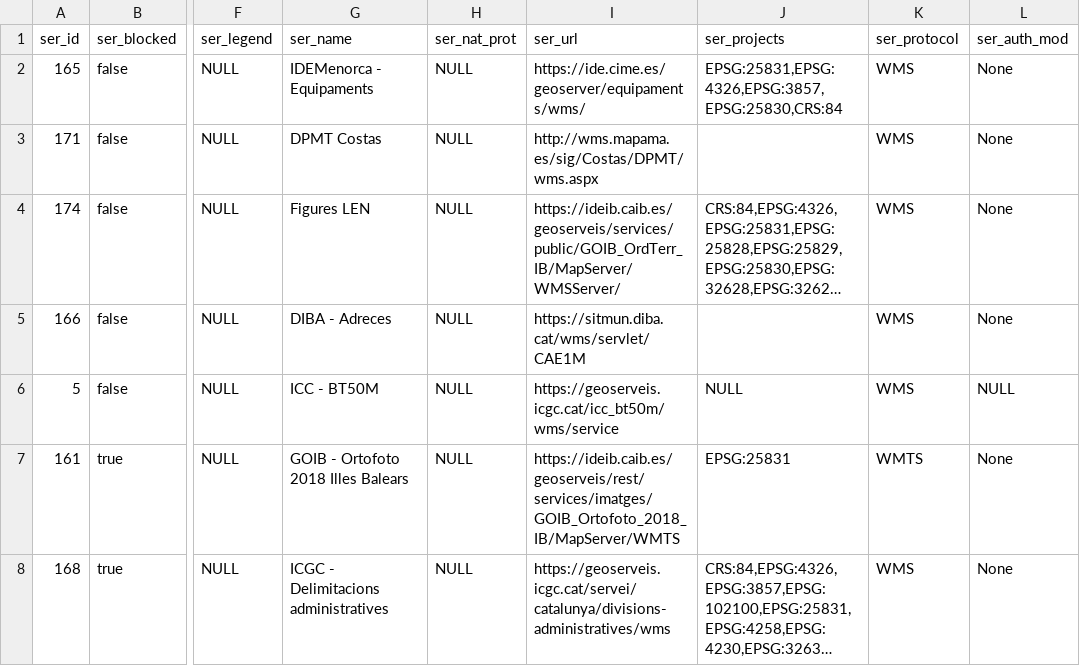
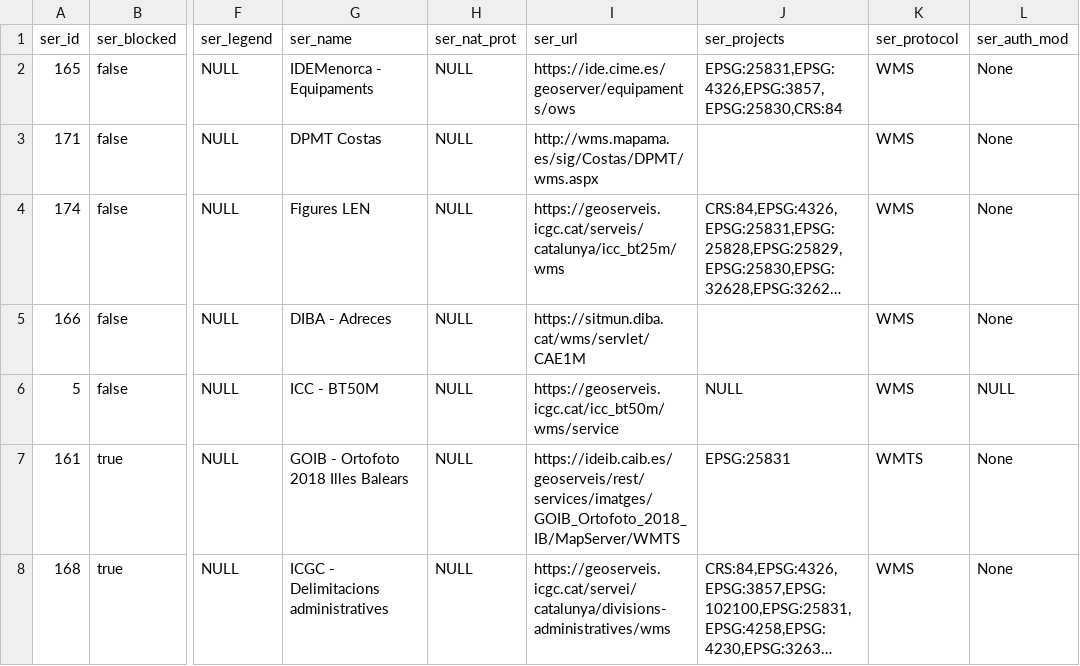
Before and after one commit to sitmun/sitmun-application-stack, a CSV file: back/backend/config/liquibase/changelog/04_initial_data_dev/stm_service.csv, drawn as a sheet; only a part is shown, gaps mark what is left out; long unchanged cells end in …; the diff covers the shown part only; the diff names each change by its address in the sheet, - before the commit and + after, or states it on an @@ line.

Commit message:
Update service endpoints to effective endpoints

```diff
--- a/back/backend/config/liquibase/changelog/04_initial_data_dev/stm_service.csv
+++ b/back/backend/config/liquibase/changelog/04_initial_data_dev/stm_service.csv
-I2 (ser_url): https://ide.cime.es/geoserver/equipaments/wms/
+I2 (ser_url): https://ide.cime.es/geoserver/equipaments/ows
-I4 (ser_url): https://ideib.caib.es/geoserveis/services/public/GOIB_OrdTerr_IB/MapServer/WMSServer/
+I4 (ser_url): https://geoserveis.icgc.cat/serveis/catalunya/icc_bt25m/wms
```
Also changed, not shown: 4 edited cells elsewhere in this file.
